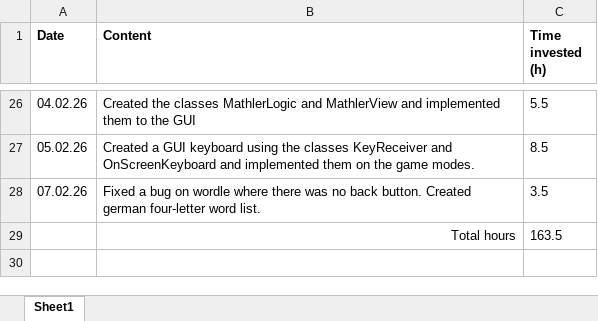
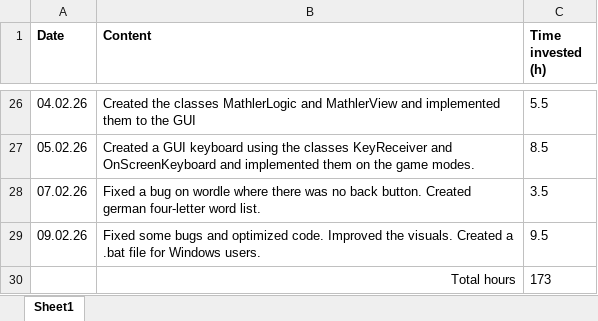
Before and after one commit to tomaspferreira/IPRO-Wordle, an Excel workbook: Timetable Wordle.xlsx, sheet Sheet1, drawn as a sheet; only a part is shown, gaps mark what is left out; values as stored, in another font and other column widths than the file's, no borders; table styles not drawn; removed rows and columns are numbered as before the commit, all else as after; the diff names each change by its address in the sheet, - before the commit and + after, or states it on an @@ line.

Commit message:
Updated table

```diff
--- a/Timetable Wordle.xlsx (sheet Sheet1)
+++ b/Timetable Wordle.xlsx (sheet Sheet1)
-row 29:  | Total hours | 163.5
+row 29: 09.02.26 | Fixed some bugs and optimized code. Improved the visuals. Created a .bat file for Windows users. | 9.5
+row 30:  | Total hours | 173
```
